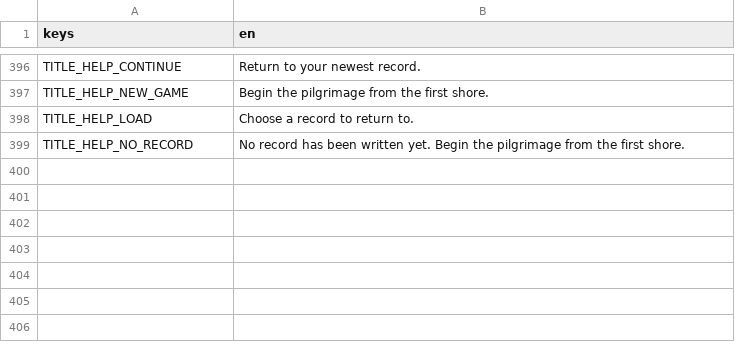
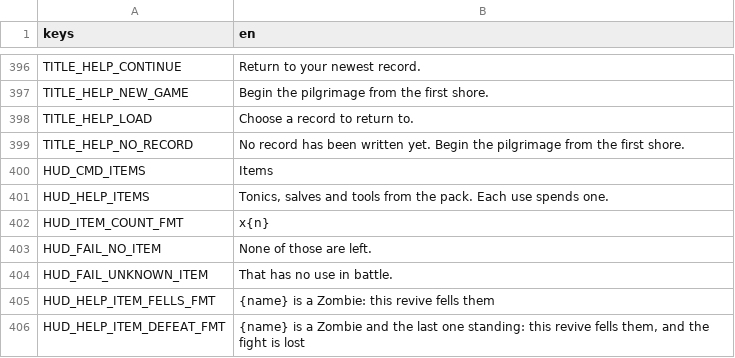
Before and after one commit to LeviticusFigglebottom/ClaudalFantasyX, a CSV file: game/data/loc/strings.csv, drawn as a sheet; only a part is shown, gaps mark what is left out; the diff names each change by its address in the sheet, - before the commit and + after, or states it on an @@ line.

```diff
--- a/game/data/loc/strings.csv
+++ b/game/data/loc/strings.csv
+row 400: HUD_CMD_ITEMS | Items
+row 401: HUD_HELP_ITEMS | Tonics, salves and tools from the pack. Each use spends one.
+row 402: HUD_ITEM_COUNT_FMT | x{n}
+row 403: HUD_FAIL_NO_ITEM | None of those are left.
+row 404: HUD_FAIL_UNKNOWN_ITEM | That has no use in battle.
+row 405: HUD_HELP_ITEM_FELLS_FMT | {name} is a Zombie: this revive fells them
+row 406: HUD_HELP_ITEM_DEFEAT_FMT | {name} is a Zombie and the last one standing: this revive fells them, and the fight is lost
```
Also changed, not shown: 9 other files.
